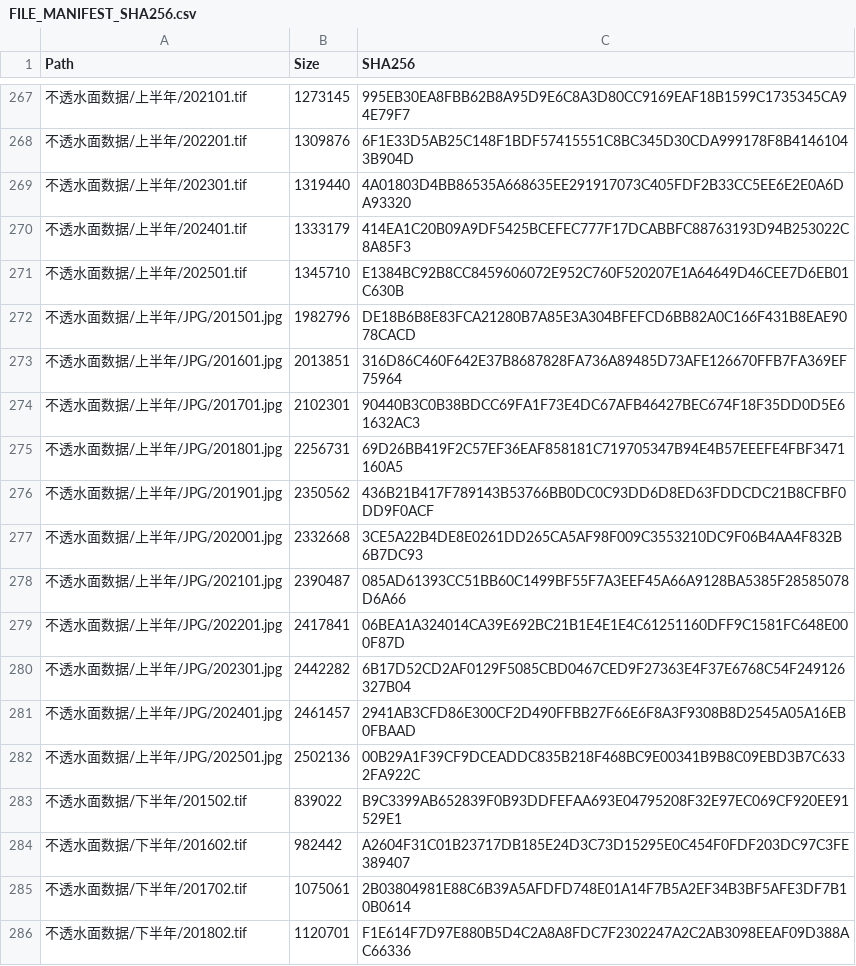
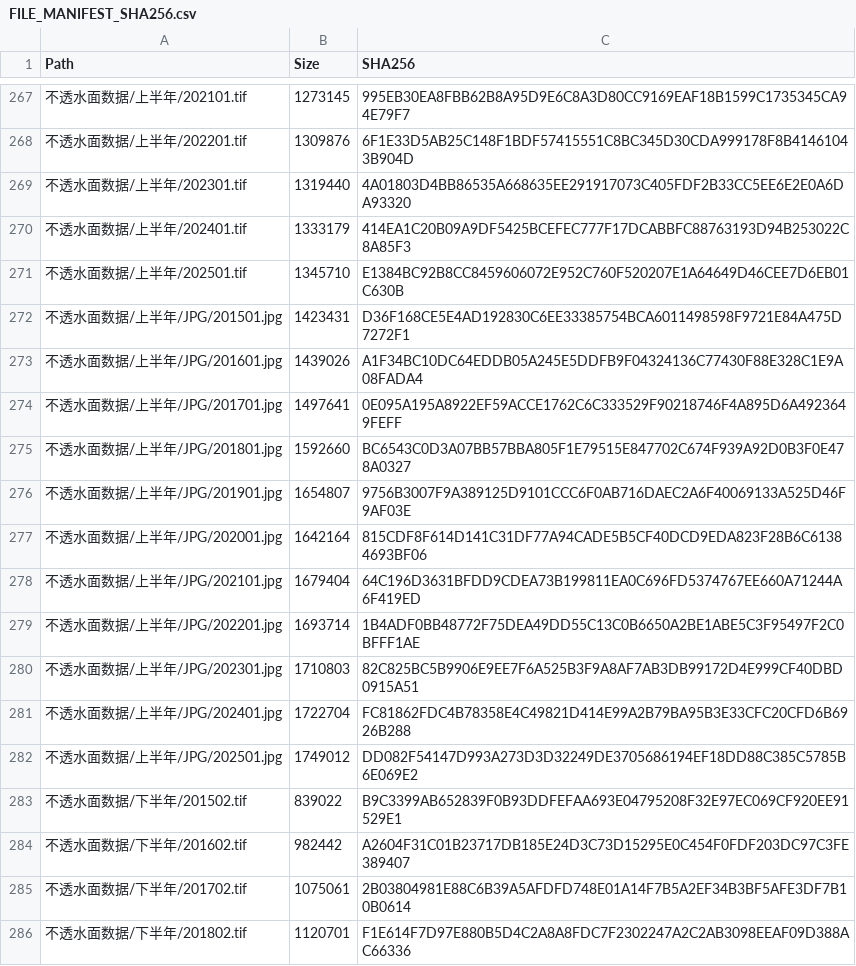
Before and after one commit to foolfish2004/zxzyteam, a CSV file: 00_documentation/FILE_MANIFEST_SHA256.csv, drawn as a sheet; only a part is shown, gaps mark what is left out; the diff covers the shown part only; the diff names each change by its address in the sheet, - before the commit and + after, or states it on an @@ line.

```diff
--- a/00_documentation/FILE_MANIFEST_SHA256.csv
+++ b/00_documentation/FILE_MANIFEST_SHA256.csv
-B272 (Size): 1982796
+B272 (Size): 1423431
-C272 (SHA256): DE18B6B8E83FCA21280B7A85E3A304BFEFCD6BB82A0C166F431B8EAE9078CACD
+C272 (SHA256): D36F168CE5E4AD192830C6EE33385754BCA6011498598F9721E84A475D7272F1
-B273 (Size): 2013851
+B273 (Size): 1439026
-C273 (SHA256): 316D86C460F642E37B8687828FA736A89485D73AFE126670FFB7FA369EF75964
+C273 (SHA256): A1F34BC10DC64EDDB05A245E5DDFB9F04324136C77430F88E328C1E9A08FADA4
-B274 (Size): 2102301
+B274 (Size): 1497641
-C274 (SHA256): 90440B3C0B38BDCC69FA1F73E4DC67AFB46427BEC674F18F35DD0D5E61632AC3
+C274 (SHA256): 0E095A195A8922EF59ACCE1762C6C333529F90218746F4A895D6A4923649FEFF
-B275 (Size): 2256731
+B275 (Size): 1592660
-C275 (SHA256): 69D26BB419F2C57EF36EAF858181C719705347B94E4B57EEEFE4FBF3471160A5
+C275 (SHA256): BC6543C0D3A07BB57BBA805F1E79515E847702C674F939A92D0B3F0E478A0327
-B276 (Size): 2350562
+B276 (Size): 1654807
-C276 (SHA256): 436B21B417F789143B53766BB0DC0C93DD6D8ED63FDDCDC21B8CFBF0DD9F0ACF
+C276 (SHA256): 9756B3007F9A389125D9101CCC6F0AB716DAEC2A6F40069133A525D46F9AF03E
-B277 (Size): 2332668
+B277 (Size): 1642164
-C277 (SHA256): 3CE5A22B4DE8E0261DD265CA5AF98F009C3553210DC9F06B4AA4F832B6B7DC93
+C277 (SHA256): 815CDF8F614D141C31DF77A94CADE5B5CF40DCD9EDA823F28B6C61384693BF06
-B278 (Size): 2390487
+B278 (Size): 1679404
-C278 (SHA256): 085AD61393CC51BB60C1499BF55F7A3EEF45A66A9128BA5385F28585078D6A66
+C278 (SHA256): 64C196D3631BFDD9CDEA73B199811EA0C696FD5374767EE660A71244A6F419ED
-B279 (Size): 2417841
+B279 (Size): 1693714
-C279 (SHA256): 06BEA1A324014CA39E692BC21B1E4E1E4C61251160DFF9C1581FC648E000F87D
+C279 (SHA256): 1B4ADF0BB48772F75DEA49DD55C13C0B6650A2BE1ABE5C3F95497F2C0BFFF1AE
-B280 (Size): 2442282
+B280 (Size): 1710803
-C280 (SHA256): 6B17D52CD2AF0129F5085CBD0467CED9F27363E4F37E6768C54F249126327B04
+C280 (SHA256): 82C825BC5B9906E9EE7F6A525B3F9A8AF7AB3DB99172D4E999CF40DBD0915A51
-B281 (Size): 2461457
+B281 (Size): 1722704
-C281 (SHA256): 2941AB3CFD86E300CF2D490FFBB27F66E6F8A3F9308B8D2545A05A16EB0FBAAD
+C281 (SHA256): FC81862FDC4B78358E4C49821D414E99A2B79BA95B3E33CFC20CFD6B6926B288
-B282 (Size): 2502136
+B282 (Size): 1749012
-C282 (SHA256): 00B29A1F39CF9DCEADDC835B218F468BC9E00341B9B8C09EBD3B7C6332FA922C
+C282 (SHA256): DD082F54147D993A273D3D32249DE3705686194EF18DD88C385C5785B6E069E2
```
Also changed, not shown: 22 edited cells elsewhere in this file, 22 other files.
